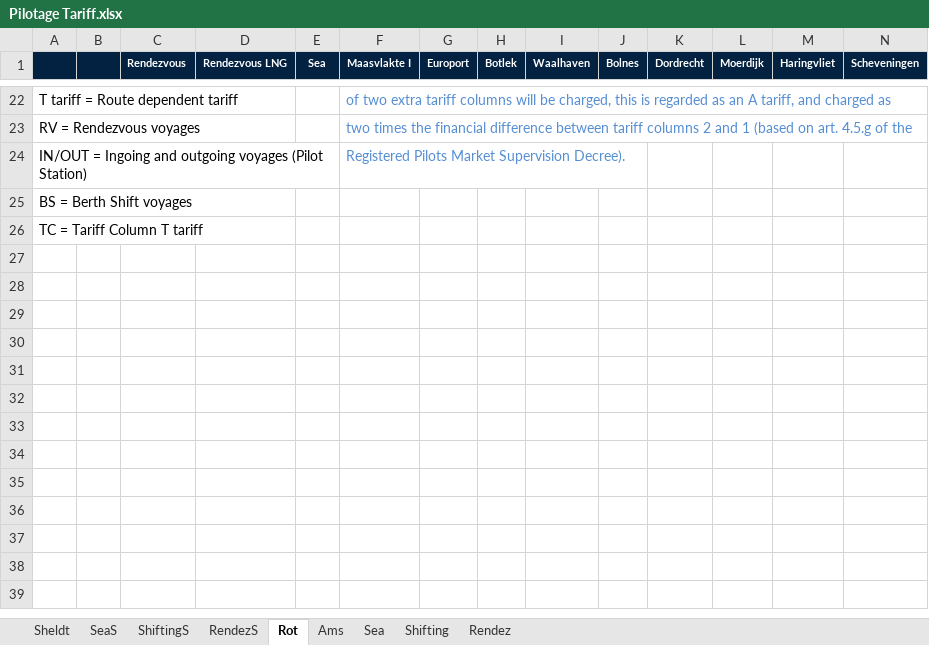
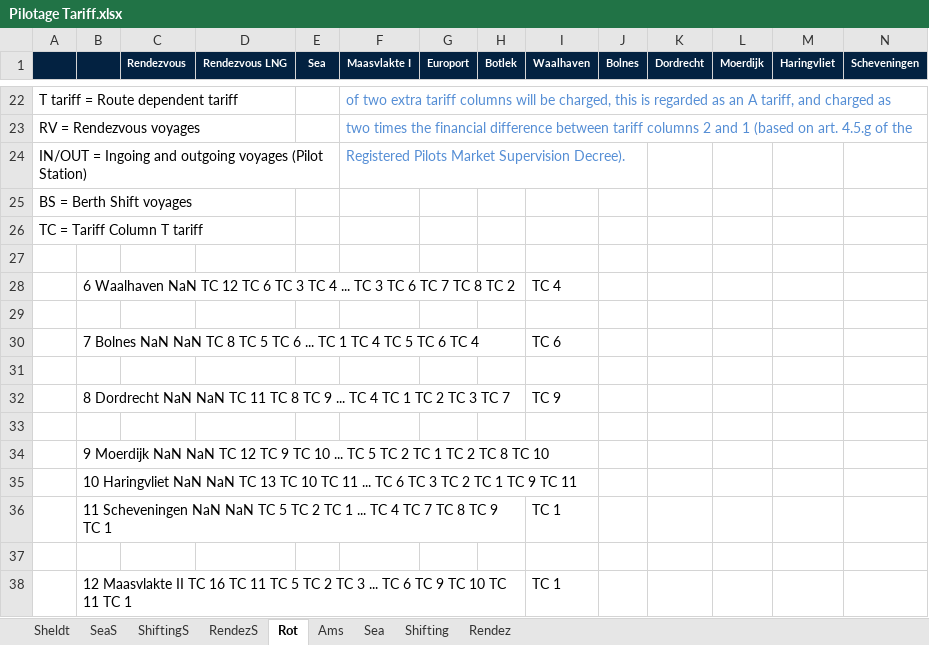
Before and after one commit to AlexAhernM/Tarifas, an Excel workbook: Pilotage Tariff.xlsx, sheet Rot, drawn as a sheet; only a part is shown, gaps mark what is left out; values as stored, in another font and other column widths than the file's, no borders; rows hold the shown columns only; the diff names each change by its address in the sheet, - before the commit and + after, or states it on an @@ line.

```diff
--- a/Pilotage Tariff.xlsx (sheet Rot)
+++ b/Pilotage Tariff.xlsx (sheet Rot)
+row 27: (empty)
+row 28:  | 6 Waalhaven NaN TC 12 TC 6 TC 3 TC 4 ... TC 3 TC 6 TC 7 TC 8 TC 2 |  |  |  |  |  |  | TC 4
+row 29: (empty)
+row 30:  | 7 Bolnes NaN NaN TC 8 TC 5 TC 6 ... TC 1 TC 4 TC 5 TC 6 TC 4 |  |  |  |  |  |  | TC 6
+row 31: (empty)
+row 32:  | 8 Dordrecht NaN NaN TC 11 TC 8 TC 9 ... TC 4 TC 1 TC 2 TC 3 TC 7 |  |  |  |  |  |  | TC 9
+row 33: (empty)
+row 34:  | 9 Moerdijk NaN NaN TC 12 TC 9 TC 10 ... TC 5 TC 2 TC 1 TC 2 TC 8 TC 10
+row 35:  | 10 Haringvliet NaN NaN TC 13 TC 10 TC 11 ... TC 6 TC 3 TC 2 TC 1 TC 9 TC 11
+row 36:  | 11 Scheveningen NaN NaN TC 5 TC 2 TC 1 ... TC 4 TC 7 TC 8 TC 9 TC 1 |  |  |  |  |  |  | TC 1
+row 37: (empty)
+row 38:  | 12 Maasvlakte II TC 16 TC 11 TC 5 TC 2 TC 3 ... TC 6 TC 9 TC 10 TC 11 TC 1 |  |  |  |  |  |  | TC 1
```
Also changed, not shown: sheet Sheldt.
